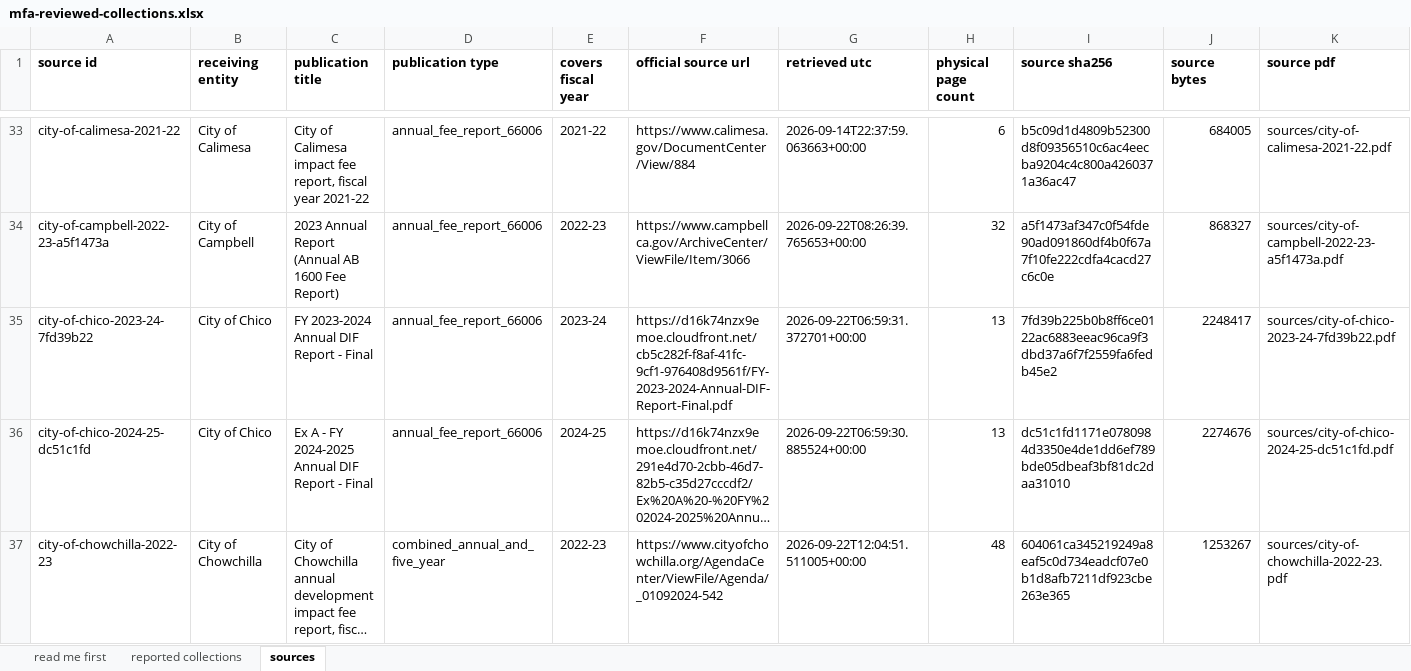
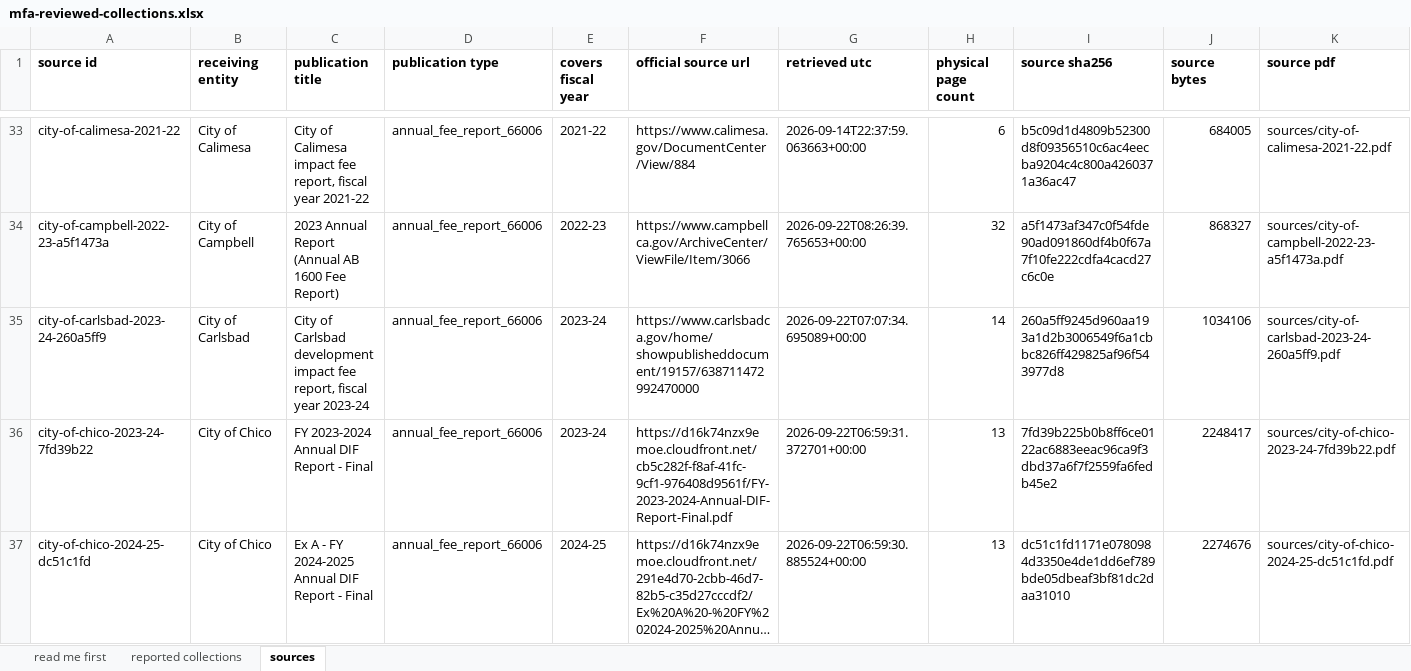
Before and after one commit to aimesy/mfa-data, an Excel workbook: data/mfa-reviewed-collections.xlsx, sheet sources, drawn as a sheet; only a part is shown, gaps mark what is left out; the shorter side is filled out with more unchanged rows; long unchanged cells end in …; values as stored, in another font and other column widths than the file's, no borders; rows hold the shown columns only; the diff names each change by its address in the sheet, - before the commit and + after, or states it on an @@ line.

Commit message:
Publish Carlsbad fees collected, FY2023-24
Ten rows from Carlsbad's Financial Information Report on capital funds subject to section
66006, one per fund, each where the fund's opening balance, fees, interest and other revenue
less expenditures give the printed ending balance 6/30/2024. The FY2024-25 report is stamped
DRAFT on every page and nothing is published from it.

```diff
--- a/data/mfa-reviewed-collections.xlsx (sheet sources)
+++ b/data/mfa-reviewed-collections.xlsx (sheet sources)
+row 35: city-of-carlsbad-2023-24-260a5ff9 | City of Carlsbad | City of Carlsbad development impact fee report, fiscal year 2023-24 | annual_fee_report_66006 | 2023-24 | https://www.carlsbadca.gov/home/showpublisheddocument/19157/638711472992470000 | 2026-09-22T07:07:34.695089+00:00 | 14 | 260a5ff9245d960aa193a1d2b3006549f6a1cbbc826ff429825af96f543977d8 | 1034106 | sources/city-of-carlsbad-2023-24-260a5ff9.pdf
```
Also changed, not shown: sheet reported collections, sheet read me first, 31 other files.
